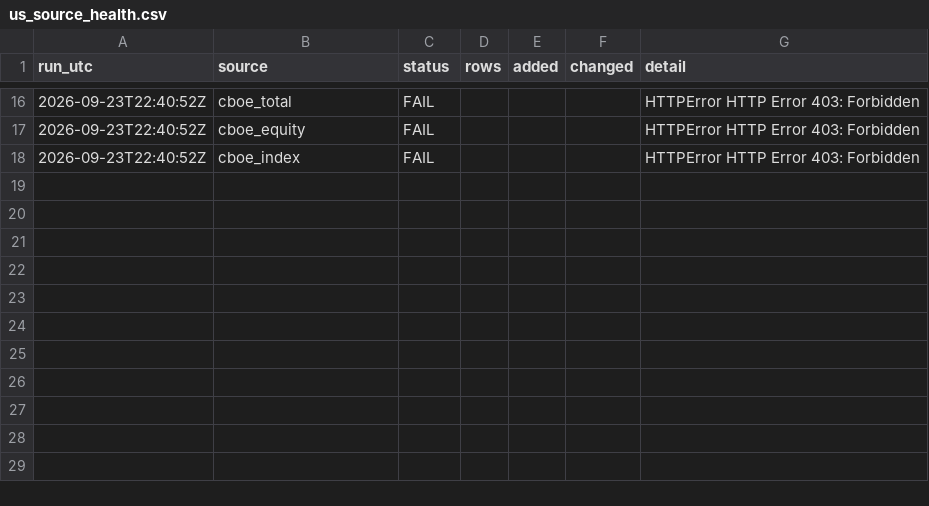
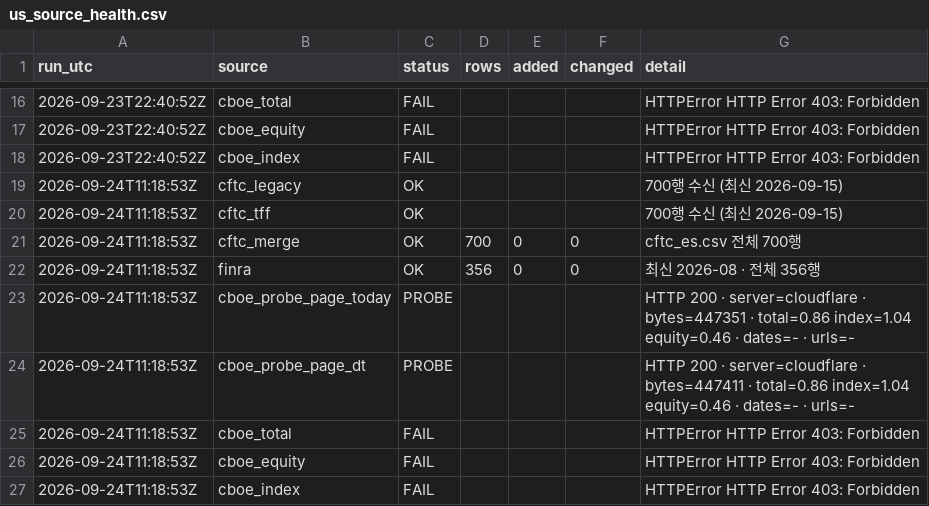
Before and after one commit to Leelll1/Screen, a CSV file: results/_meta/us_source_health.csv, drawn as a sheet; only a part is shown, gaps mark what is left out; the diff names each change by its address in the sheet, - before the commit and + after, or states it on an @@ line.

```diff
--- a/results/_meta/us_source_health.csv
+++ b/results/_meta/us_source_health.csv
+row 19: 2026-09-24T11:18:53Z | cftc_legacy | OK |  |  |  | 700행 수신 (최신 2026-09-15)
+row 20: 2026-09-24T11:18:53Z | cftc_tff | OK |  |  |  | 700행 수신 (최신 2026-09-15)
+row 21: 2026-09-24T11:18:53Z | cftc_merge | OK | 700 | 0 | 0 | cftc_es.csv 전체 700행
+row 22: 2026-09-24T11:18:53Z | finra | OK | 356 | 0 | 0 | 최신 2026-08 · 전체 356행
+row 23: 2026-09-24T11:18:53Z | cboe_probe_page_today | PROBE |  |  |  | HTTP 200 · server=cloudflare · bytes=447351 · total=0.86 index=1.04 equity=0.46 · dates=- · urls=-
+row 24: 2026-09-24T11:18:53Z | cboe_probe_page_dt | PROBE |  |  |  | HTTP 200 · server=cloudflare · bytes=447411 · total=0.86 index=1.04 equity=0.46 · dates=- · urls=-
+row 25: 2026-09-24T11:18:53Z | cboe_total | FAIL |  |  |  | HTTPError HTTP Error 403: Forbidden
+row 26: 2026-09-24T11:18:53Z | cboe_equity | FAIL |  |  |  | HTTPError HTTP Error 403: Forbidden
+row 27: 2026-09-24T11:18:53Z | cboe_index | FAIL |  |  |  | HTTPError HTTP Error 403: Forbidden
```
Also changed, not shown: 1 other file.
